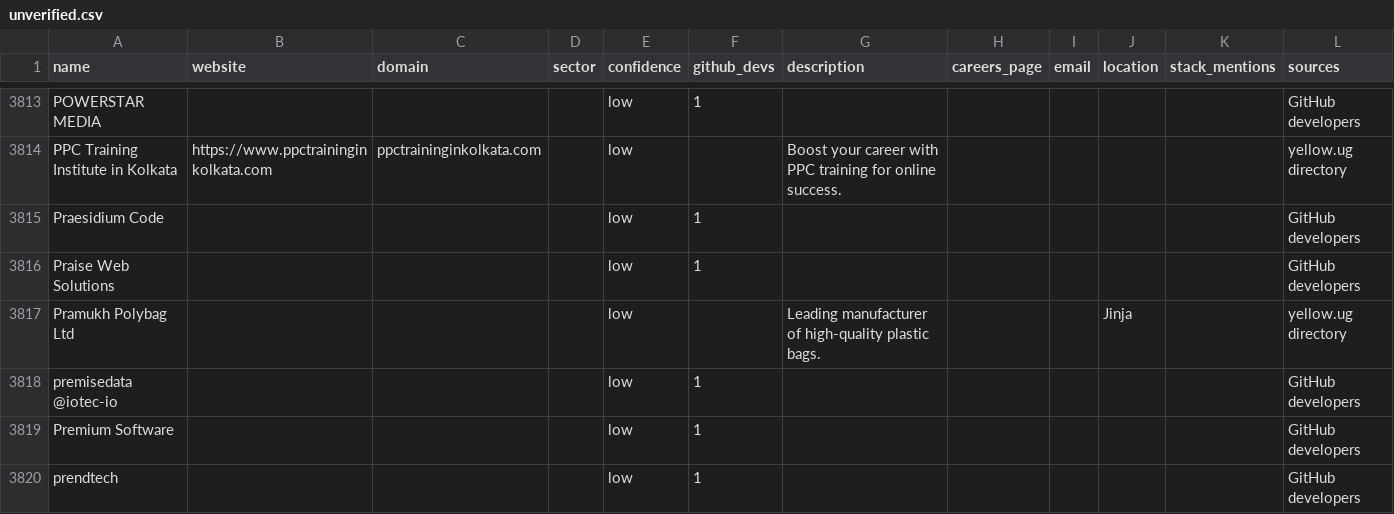
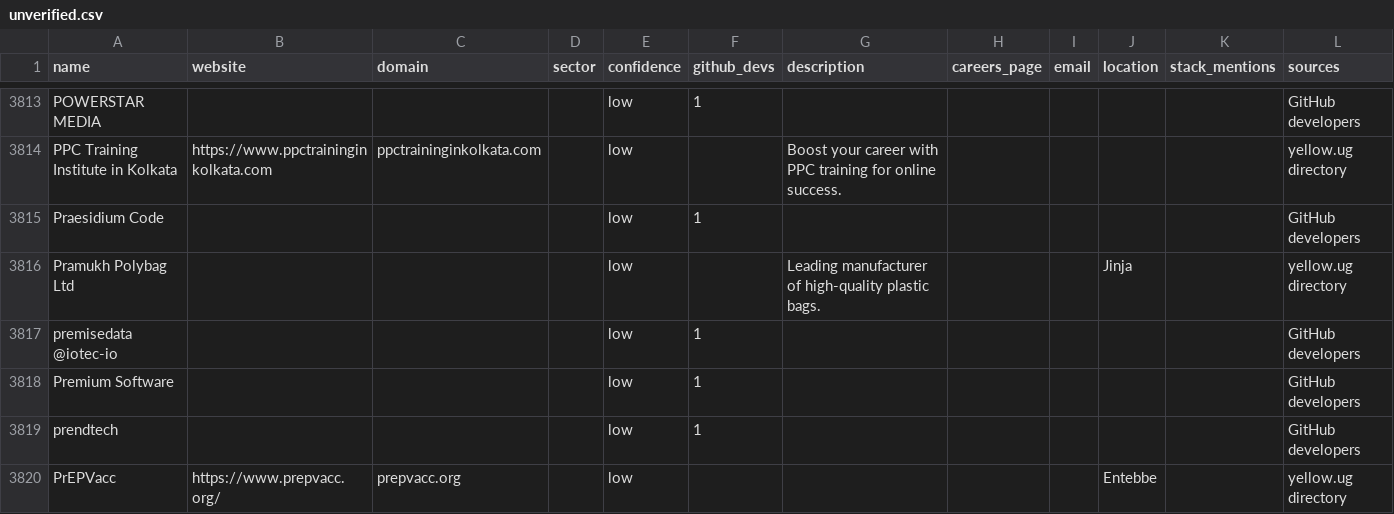
Before and after one commit to Agaba-Ed/uganda-tech-companies, a CSV file: data/unverified.csv, drawn as a sheet; only a part is shown, gaps mark what is left out; the shorter side is filled out with more unchanged rows.

```diff
--- a/data/unverified.csv
+++ b/data/unverified.csv
@@ -3815,3 +3815,2 @@ PPC Training Institute in Kolkata,https://www.ppctraininginkolkata.com,ppctraini
 Praesidium Code,,,,low,1,,,,,,GitHub developers
-Praise Web Solutions,,,,low,1,,,,,,GitHub developers
 Pramukh Polybag Ltd,,,,low,,Leading manufacturer of high-quality plastic bags.,,,Jinja,,yellow.ug directory
```
Also changed, not shown: data/companies.csv, 1 other file.
